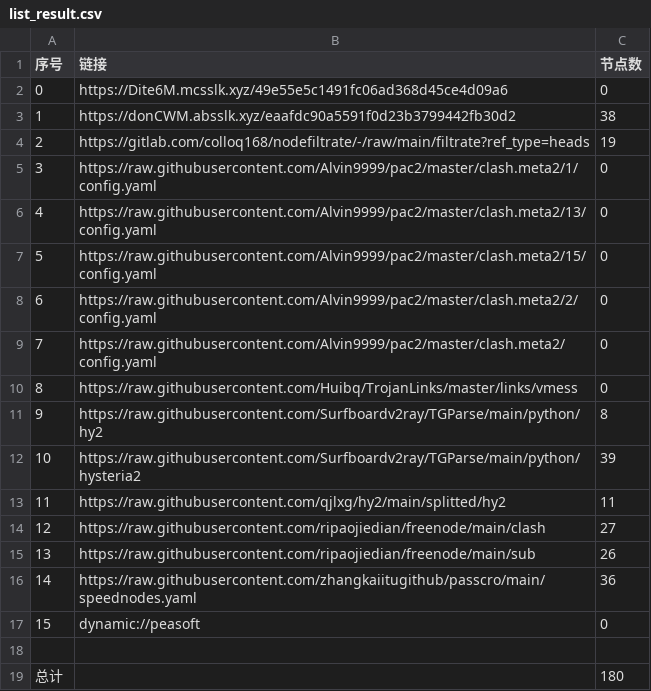
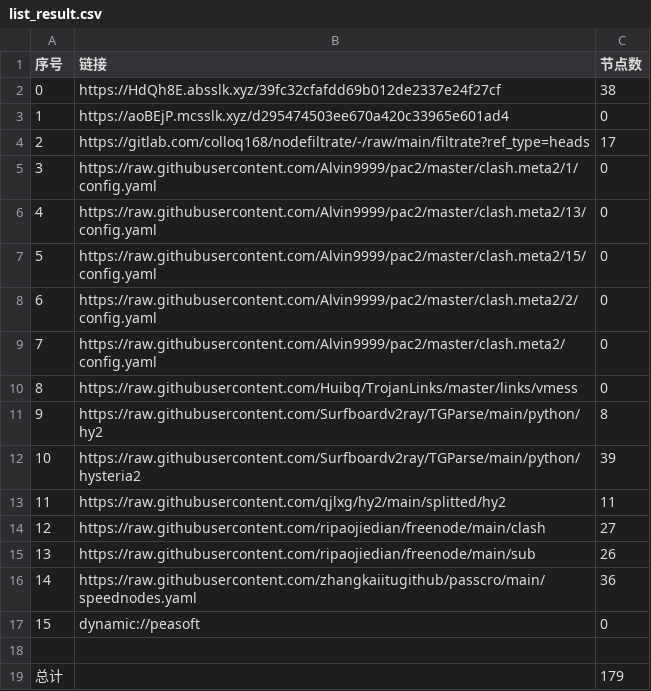
Before and after one commit to aee1996a/NoMoreWalls, a CSV file: list_result.csv, drawn as a sheet.

```diff
--- a/list_result.csv
+++ b/list_result.csv
@@ -1,5 +1,5 @@
 序号,链接,节点数
-0,https://Dite6M.mcsslk.xyz/49e55e5c1491fc06ad368d45ce4d09a6,0
-1,https://donCWM.absslk.xyz/eaafdc90a5591f0d23b3799442fb30d2,38
-2,https://gitlab.com/colloq168/nodefiltrate/-/raw/main/filtrate?ref_type=heads,19
+0,https://HdQh8E.absslk.xyz/39fc32cfafdd69b012de2337e24f27cf,38
+1,https://aoBEjP.mcsslk.xyz/d295474503ee670a420c33965e601ad4,0
+2,https://gitlab.com/colloq168/nodefiltrate/-/raw/main/filtrate?ref_type=heads,17
 3,https://raw.githubusercontent.com/Alvin9999/pac2/master/clash.meta2/1/config.yaml,0
@@ -18,2 +18,2 @@
 
-总计,,180
+总计,,179
```
Also changed, not shown: 27 other files.
